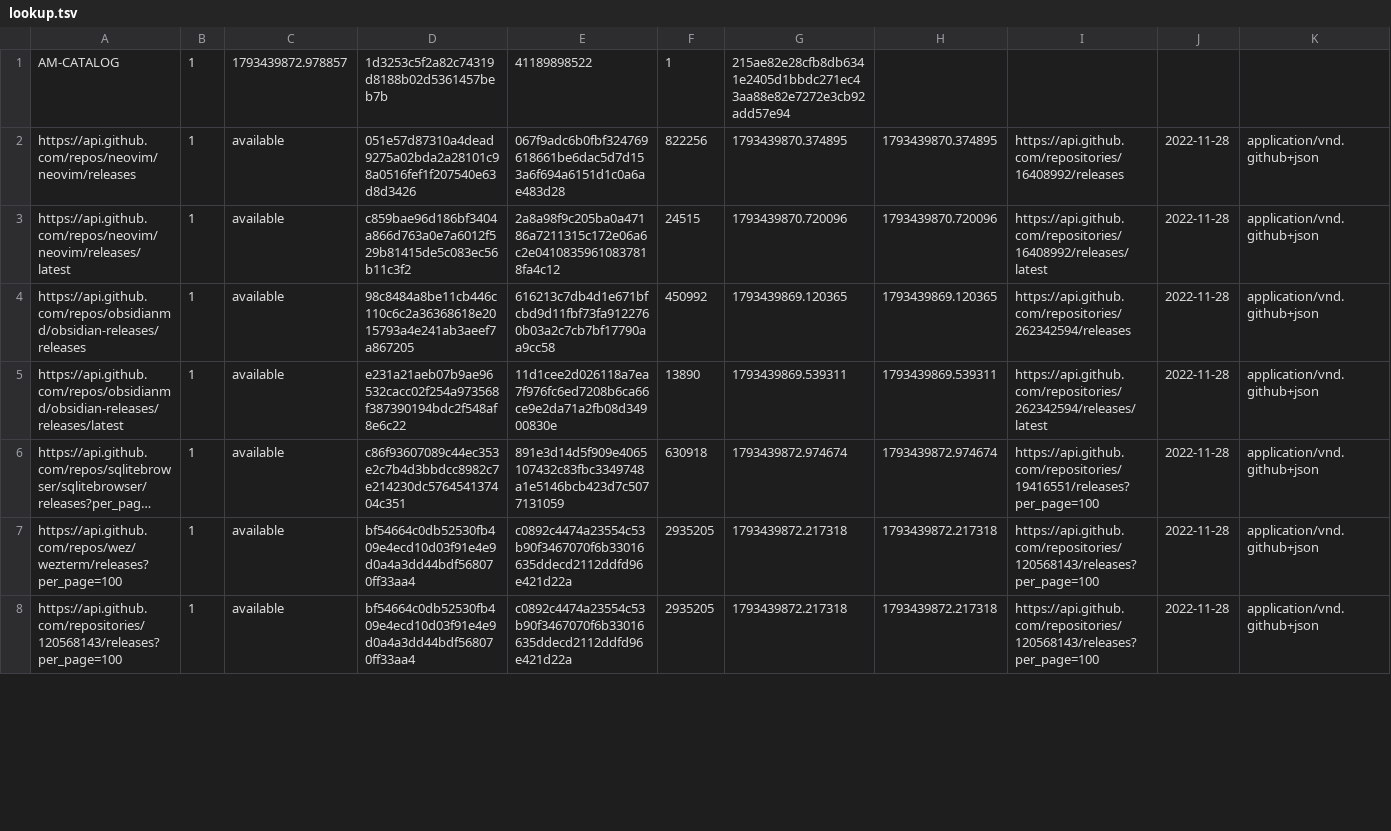
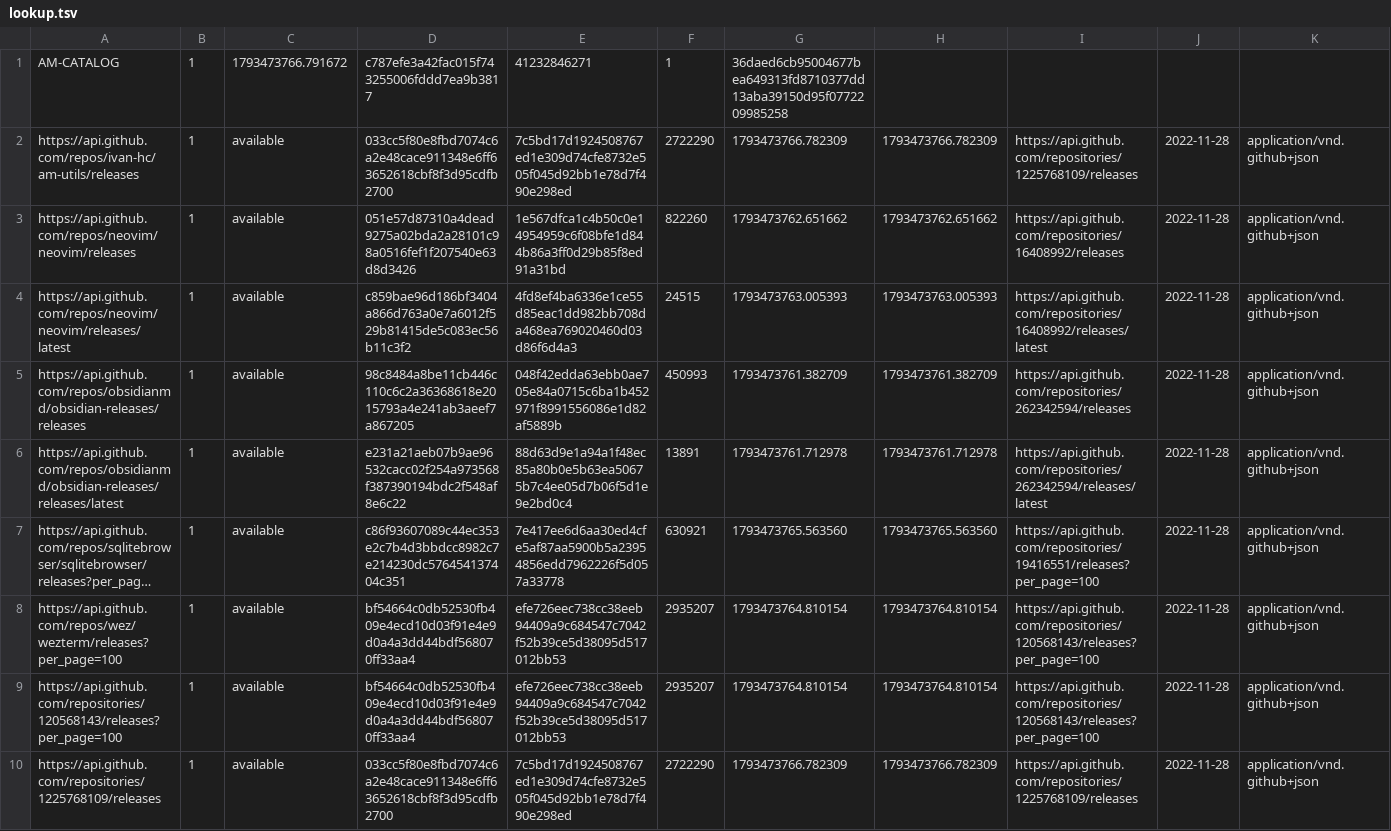
Before and after one commit to mareklangiewicz/AM, a TSV file: lookup.tsv, drawn as a sheet; only a part is shown; long unchanged cells end in …; addresses are those after the commit; rows hold the shown columns only; the diff covers the shown part only; the diff names each change by its address in the sheet, - before the commit and + after, or states it on an @@ line.

```diff
--- a/lookup.tsv
+++ b/lookup.tsv
-C1: 1793439872.978857
+C1: 1793473766.791672
-D1: 1d3253c5f2a82c74319d8188b02d5361457beb7b
+D1: c787efe3a42fac015f743255006fddd7ea9b3817
-E1: 41189898522
+E1: 41232846271
-G1: 215ae82e28cfb8db6341e2405d1bbdc271ec43aa88e82e7272e3cb92add57e94
+G1: 36daed6cb95004677bea649313fd8710377dd13aba39150d95f0772209985258
+row 2: https://api.github.com/repos/ivan-hc/am-utils/releases | 1 | available | 033cc5f80e8fbd7074c6a2e48cace911348e6ff63652618cbf8f3d95cdfb2700 | 7c5bd17d1924508767ed1e309d74cfe8732e505f045d92bb1e78d7f490e298ed | 2722290 | 1793473766.782309 | 1793473766.782309 | https://api.github.com/repositories/1225768109/releases | 2022-11-28 | application/vnd.github+json
-E3: 067f9adc6b0fbf324769618661be6dac5d7d153a6f694a6151d1c0a6ae483d28
+E3: 1e567dfca1c4b50c0e14954959c6f08bfe1d844b86a3ff0d29b85f8ed91a31bd
-F3: 822256
+F3: 822260
-G3: 1793439870.374895
+G3: 1793473762.651662
-H3: 1793439870.374895
+H3: 1793473762.651662
-E4: 2a8a98f9c205ba0a47186a7211315c172e06a6c2e04108359610837818fa4c12
+E4: 4fd8ef4ba6336e1ce55d85eac1dd982bb708da468ea769020460d03d86f6d4a3
-G4: 1793439870.720096
+G4: 1793473763.005393
-H4: 1793439870.720096
+H4: 1793473763.005393
-E5: 616213c7db4d1e671bfcbd9d11fbf73fa9122760b03a2c7cb7bf17790aa9cc58
+E5: 048f42edda63ebb0ae705e84a0715c6ba1b452971f8991556086e1d82af5889b
-F5: 450992
+F5: 450993
-G5: 1793439869.120365
+G5: 1793473761.382709
-H5: 1793439869.120365
+H5: 1793473761.382709
-E6: 11d1cee2d026118a7ea7f976fc6ed7208b6ca66ce9e2da71a2fb08d34900830e
+E6: 88d63d9e1a94a1f48ec85a80b0e5b63ea50675b7c4ee05d7b06f5d1e9e2bd0c4
-F6: 13890
+F6: 13891
-G6: 1793439869.539311
+G6: 1793473761.712978
-H6: 1793439869.539311
+H6: 1793473761.712978
-E7: 891e3d14d5f909e4065107432c83fbc3349748a1e5146bcb423d7c5077131059
+E7: 7e417ee6d6aa30ed4cfe5af87aa5900b5a23954856edd7962226f5d057a33778
-F7: 630918
+F7: 630921
-G7: 1793439872.974674
+G7: 1793473765.563560
-H7: 1793439872.974674
+H7: 1793473765.563560
-E8:E9: c0892c4474a23554c53b90f3467070f6b33016635ddecd2112ddfd96e421d22a
+E8:E9: efe726eec738cc38eeb94409a9c684547c7042f52b39ce5d38095d517012bb53
-F8:F9: 2935205
+F8:F9: 2935207
-G8:G9: 1793439872.217318
+G8:G9: 1793473764.810154
-H8:H9: 1793439872.217318
+H8:H9: 1793473764.810154
+row 10: https://api.github.com/repositories/1225768109/releases | 1 | available | 033cc5f80e8fbd7074c6a2e48cace911348e6ff63652618cbf8f3d95cdfb2700 | 7c5bd17d1924508767ed1e309d74cfe8732e505f045d92bb1e78d7f490e298ed | 2722290 | 1793473766.782309 | 1793473766.782309 | https://api.github.com/repositories/1225768109/releases | 2022-11-28 | application/vnd.github+json
```
Also changed, not shown: 19 edited cells elsewhere in this file, 8 other files.
